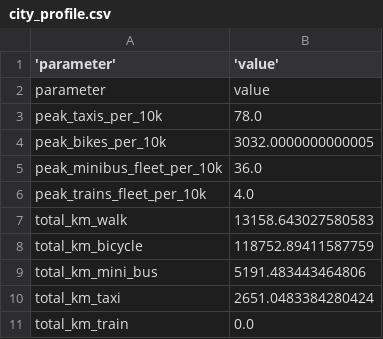
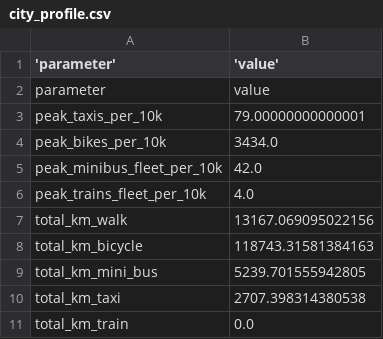
Before and after one commit to Stalkyyy/ecotopia-simulation, a CSV file: models/transport_simulations/city_profile.csv, drawn as a sheet.

```diff
--- a/models/transport_simulations/city_profile.csv
+++ b/models/transport_simulations/city_profile.csv
@@ -2,10 +2,10 @@
 parameter,value
-peak_taxis_per_10k,78.0
-peak_bikes_per_10k,3032.0000000000005
-peak_minibus_fleet_per_10k,36.0
+peak_taxis_per_10k,79.00000000000001
+peak_bikes_per_10k,3434.0
+peak_minibus_fleet_per_10k,42.0
 peak_trains_fleet_per_10k,4.0
-total_km_walk,13158.643027580583
-total_km_bicycle,118752.89411587759
-total_km_mini_bus,5191.483443464806
-total_km_taxi,2651.0483384280424
+total_km_walk,13167.069095022156
+total_km_bicycle,118743.31581384163
+total_km_mini_bus,5239.701555942805
+total_km_taxi,2707.398314380538
 total_km_train,0.0
```
Also changed, not shown: 1 other file.
